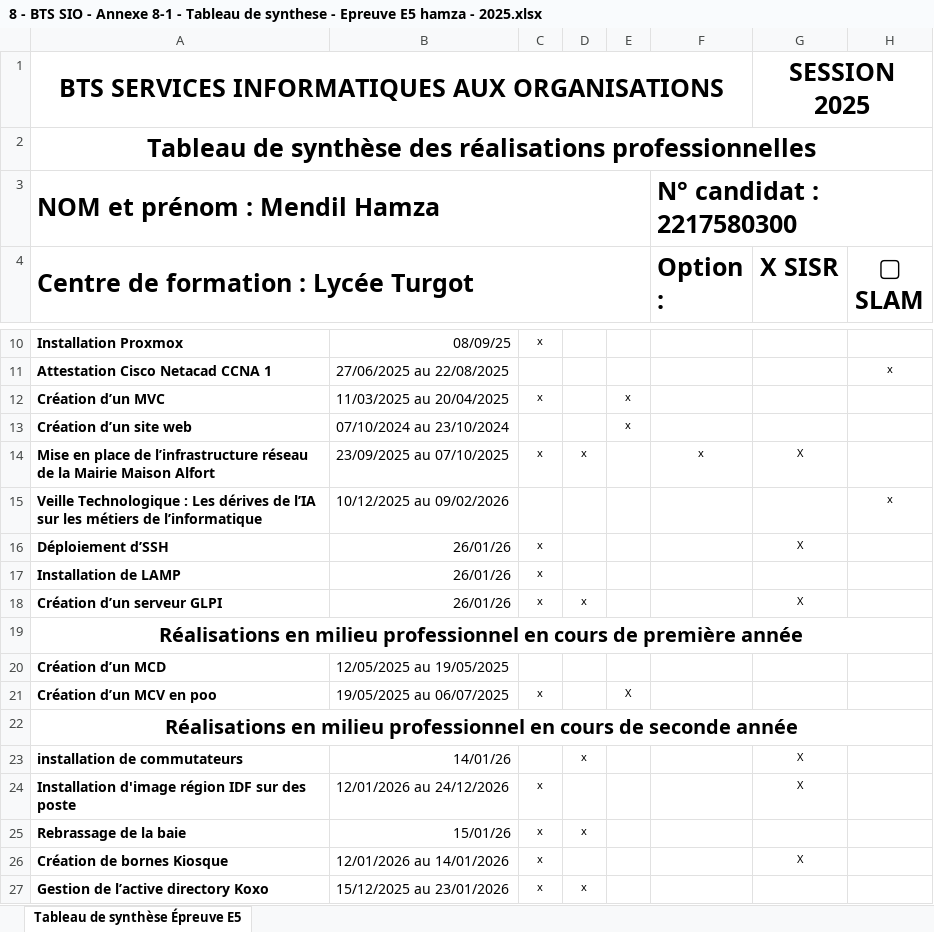
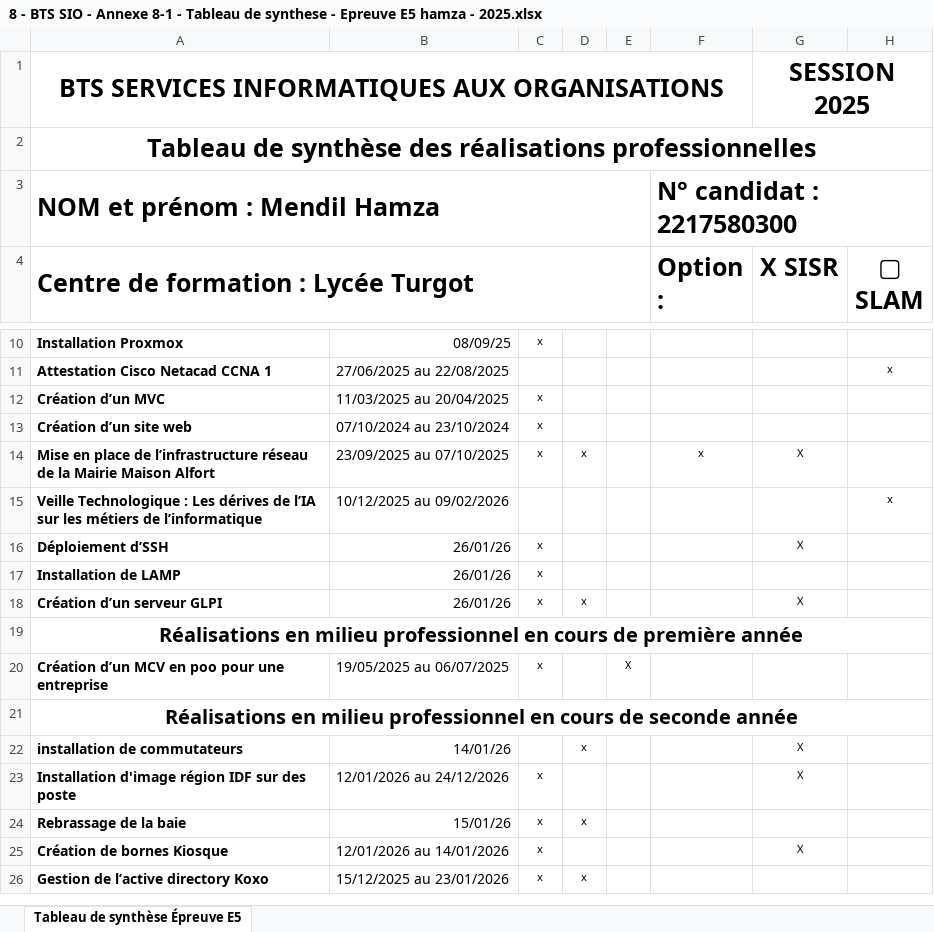
Before and after one commit to hmz75015/hmz75015.github.io, an Excel workbook: fichier/8 - BTS SIO - Annexe 8-1 - Tableau de synthese - Epreuve E5 hamza - 2025.xlsx, sheet Tableau de synthèse Épreuve E5, drawn as a sheet; only a part is shown, gaps mark what is left out; values as stored, in another font and other column widths than the file's, no borders; removed rows and columns are numbered as before the commit, all else as after; the diff names each change by its address in the sheet, - before the commit and + after, or states it on an @@ line.

```diff
--- a/fichier/8 - BTS SIO - Annexe 8-1 - Tableau de synthese - Epreuve E5 hamza - 2025.xlsx (sheet Tableau de synthèse Épreuve E5)
+++ b/fichier/8 - BTS SIO - Annexe 8-1 - Tableau de synthese - Epreuve E5 hamza - 2025.xlsx (sheet Tableau de synthèse Épreuve E5)
-E12:E13: x
+E12:E13: (empty)
-C13: (empty)
+C13: x
-row 20: Création d’un MCD | 12/05/2025 au 19/05/2025
-A20: Création d’un MCV en poo
+A20: Création d’un MCV en poo pour une entreprise
```
Also changed, not shown: 7 other files.
